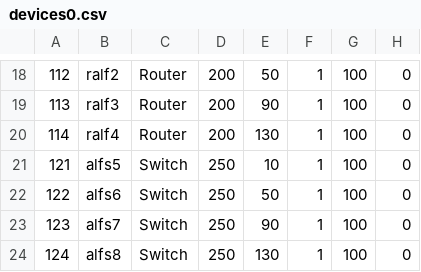
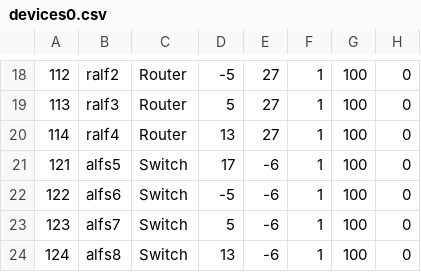
Before and after one commit to freedomrock1/TerrLAN-Vista, a CSV file: TerrLAN/devices0.csv, drawn as a sheet; only a part is shown, gaps mark what is left out; the diff covers the shown part only.

```diff
--- a/TerrLAN/devices0.csv
+++ b/TerrLAN/devices0.csv
@@ -18,7 +18,7 @@
-112,ralf2,Router,200,50,1,100,0
-113,ralf3,Router,200,90,1,100,0
-114,ralf4,Router,200,130,1,100,0
-121,alfs5,Switch,250,10,1,100,0
-122,alfs6,Switch,250,50,1,100,0
-123,alfs7,Switch,250,90,1,100,0
-124,alfs8,Switch,250,130,1,100,0
+112,ralf2,Router,-5,27,1,100,0
+113,ralf3,Router,5,27,1,100,0
+114,ralf4,Router,13,27,1,100,0
+121,alfs5,Switch,17,-6,1,100,0
+122,alfs6,Switch,-5,-6,1,100,0
+123,alfs7,Switch,5,-6,1,100,0
+124,alfs8,Switch,13,-6,1,100,0
```
Also changed, not shown: 34 edited cells elsewhere in this file, 21 other files.
